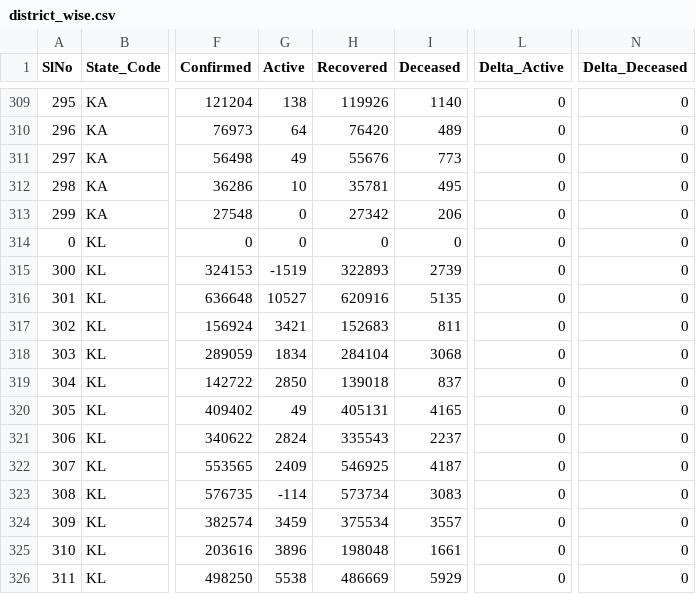
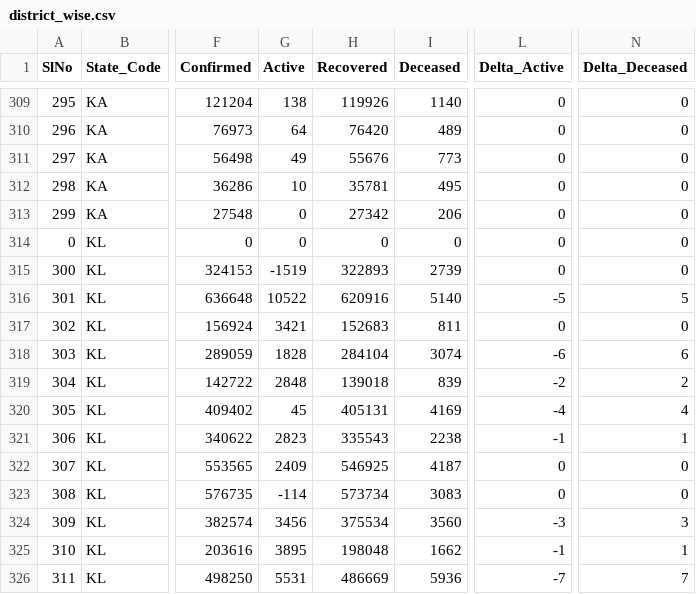
Before and after one commit to keshavashiya/covid19bharat_data, a CSV file: csv/latest/district_wise.csv, drawn as a sheet; only a part is shown, gaps mark what is left out; the diff covers the shown part only; the diff names each change by its address in the sheet, - before the commit and + after, or states it on an @@ line.

```diff
--- a/csv/latest/district_wise.csv
+++ b/csv/latest/district_wise.csv
-G316 (Active): 10527
+G316 (Active): 10522
-I316 (Deceased): 5135
+I316 (Deceased): 5140
-L316 (Delta_Active): 0
+L316 (Delta_Active): -5
-N316 (Delta_Deceased): 0
+N316 (Delta_Deceased): 5
-G318 (Active): 1834
+G318 (Active): 1828
-I318 (Deceased): 3068
+I318 (Deceased): 3074
-L318 (Delta_Active): 0
+L318 (Delta_Active): -6
-N318 (Delta_Deceased): 0
+N318 (Delta_Deceased): 6
-G319 (Active): 2850
+G319 (Active): 2848
-I319 (Deceased): 837
+I319 (Deceased): 839
-L319 (Delta_Active): 0
+L319 (Delta_Active): -2
-N319 (Delta_Deceased): 0
+N319 (Delta_Deceased): 2
-G320 (Active): 49
+G320 (Active): 45
-I320 (Deceased): 4165
+I320 (Deceased): 4169
-L320 (Delta_Active): 0
+L320 (Delta_Active): -4
-N320 (Delta_Deceased): 0
+N320 (Delta_Deceased): 4
-G321 (Active): 2824
+G321 (Active): 2823
-I321 (Deceased): 2237
+I321 (Deceased): 2238
-L321 (Delta_Active): 0
+L321 (Delta_Active): -1
-N321 (Delta_Deceased): 0
+N321 (Delta_Deceased): 1
-G324 (Active): 3459
+G324 (Active): 3456
-I324 (Deceased): 3557
+I324 (Deceased): 3560
-L324 (Delta_Active): 0
+L324 (Delta_Active): -3
-N324 (Delta_Deceased): 0
+N324 (Delta_Deceased): 3
-G325 (Active): 3896
+G325 (Active): 3895
-I325 (Deceased): 1661
+I325 (Deceased): 1662
-L325 (Delta_Active): 0
+L325 (Delta_Active): -1
-N325 (Delta_Deceased): 0
+N325 (Delta_Deceased): 1
-G326 (Active): 5538
+G326 (Active): 5531
-I326 (Deceased): 5929
+I326 (Deceased): 5936
-L326 (Delta_Active): 0
+L326 (Delta_Active): -7
-N326 (Delta_Deceased): 0
+N326 (Delta_Deceased): 7
```
Also changed, not shown: 25 edited cells elsewhere in this file, csv/latest/raw_data36.csv, csv/latest/state_wise.csv, 19 other files.
